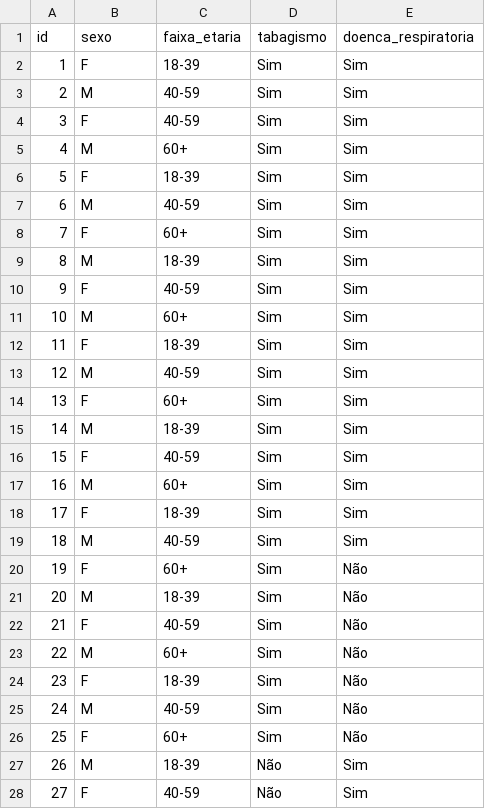
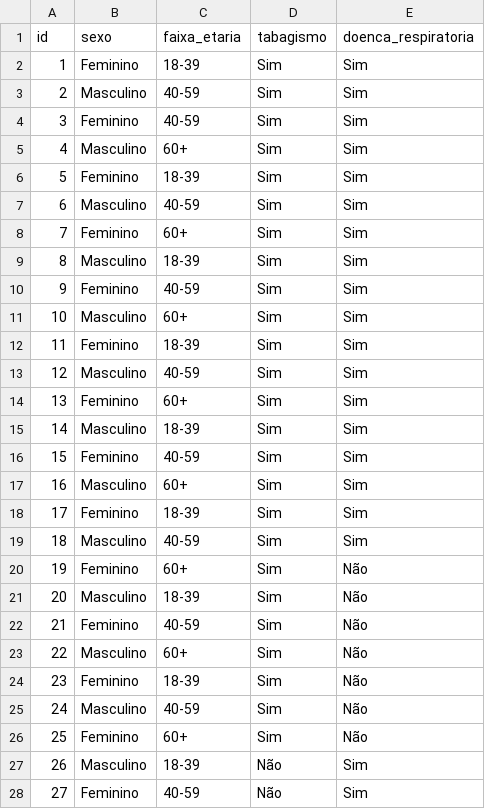
Before and after one commit to messiashenrique/datasets-sample, a CSV file: tabagismo.csv, drawn as a sheet; only a part is shown; the diff covers the shown part only.

Commit message:
✨ add datasets for measures of association

```diff
--- a/tabagismo.csv
+++ b/tabagismo.csv
@@ -1,28 +1,28 @@
 id,sexo,faixa_etaria,tabagismo,doenca_respiratoria
-1,F,18-39,Sim,Sim
-2,M,40-59,Sim,Sim
-3,F,40-59,Sim,Sim
-4,M,60+,Sim,Sim
-5,F,18-39,Sim,Sim
-6,M,40-59,Sim,Sim
-7,F,60+,Sim,Sim
-8,M,18-39,Sim,Sim
-9,F,40-59,Sim,Sim
-10,M,60+,Sim,Sim
-11,F,18-39,Sim,Sim
-12,M,40-59,Sim,Sim
-13,F,60+,Sim,Sim
-14,M,18-39,Sim,Sim
-15,F,40-59,Sim,Sim
-16,M,60+,Sim,Sim
-17,F,18-39,Sim,Sim
-18,M,40-59,Sim,Sim
-19,F,60+,Sim,Não
-20,M,18-39,Sim,Não
-21,F,40-59,Sim,Não
-22,M,60+,Sim,Não
-23,F,18-39,Sim,Não
-24,M,40-59,Sim,Não
-25,F,60+,Sim,Não
-26,M,18-39,Não,Sim
-27,F,40-59,Não,Sim
+1,Feminino,18-39,Sim,Sim
+2,Masculino,40-59,Sim,Sim
+3,Feminino,40-59,Sim,Sim
+4,Masculino,60+,Sim,Sim
+5,Feminino,18-39,Sim,Sim
+6,Masculino,40-59,Sim,Sim
+7,Feminino,60+,Sim,Sim
+8,Masculino,18-39,Sim,Sim
+9,Feminino,40-59,Sim,Sim
+10,Masculino,60+,Sim,Sim
+11,Feminino,18-39,Sim,Sim
+12,Masculino,40-59,Sim,Sim
+13,Feminino,60+,Sim,Sim
+14,Masculino,18-39,Sim,Sim
+15,Feminino,40-59,Sim,Sim
+16,Masculino,60+,Sim,Sim
+17,Feminino,18-39,Sim,Sim
+18,Masculino,40-59,Sim,Sim
+19,Feminino,60+,Sim,Não
+20,Masculino,18-39,Sim,Não
+21,Feminino,40-59,Sim,Não
+22,Masculino,60+,Sim,Não
+23,Feminino,18-39,Sim,Não
+24,Masculino,40-59,Sim,Não
+25,Feminino,60+,Sim,Não
+26,Masculino,18-39,Não,Sim
+27,Feminino,40-59,Não,Sim
```
Also changed, not shown: 23 edited cells elsewhere in this file, 4 other files.
